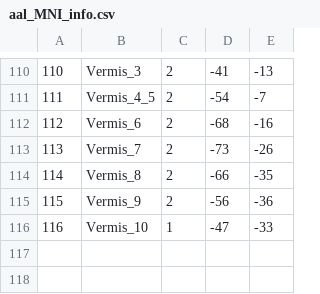
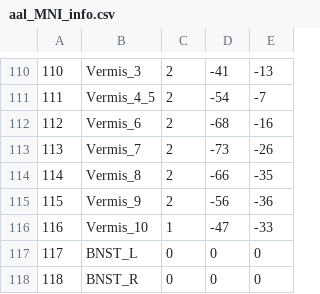
Before and after one commit to HealthX-Lab/SONIA, a CSV file: Assets/Resources/aal_MNI_info.csv, drawn as a sheet; only a part is shown, gaps mark what is left out; the diff names each change by its address in the sheet, - before the commit and + after, or states it on an @@ line.

```diff
--- a/Assets/Resources/aal_MNI_info.csv
+++ b/Assets/Resources/aal_MNI_info.csv
+row 117: 117 | BNST_L | 0 | 0 | 0
+row 118: 118 | BNST_R | 0 | 0 | 0
```
Also changed, not shown: 45 other files.
